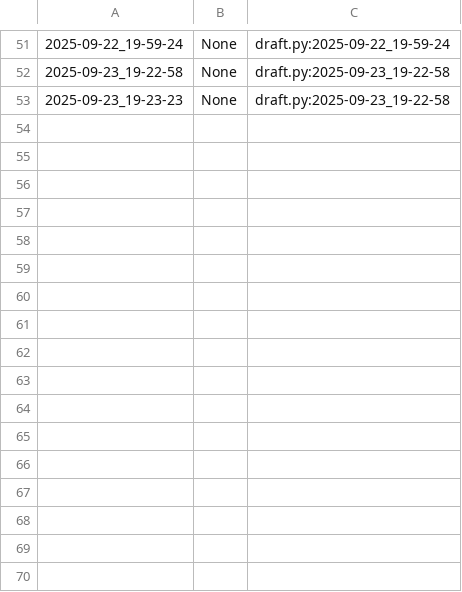
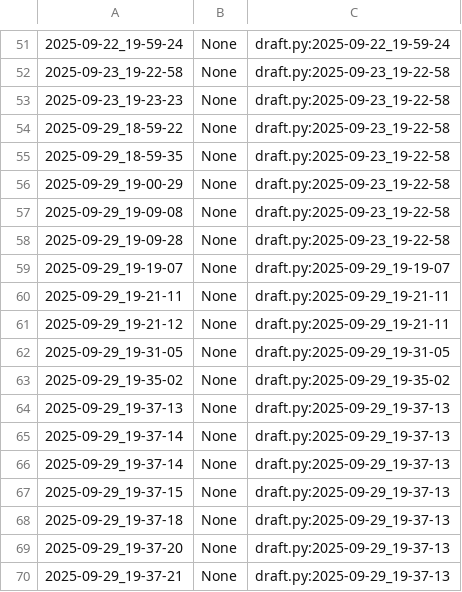
Before and after one commit to qxcode-course/poo-dd-cd-bloco-a-leosilvadev1, a CSV file: poo/.tko/track/toalha/track.csv, drawn as a sheet; only a part is shown, gaps mark what is left out; the diff names each change by its address in the sheet, - before the commit and + after, or states it on an @@ line.

Commit message:
toalha completa

```diff
--- a/poo/.tko/track/toalha/track.csv
+++ b/poo/.tko/track/toalha/track.csv
+row 54: 2025-09-29_18-59-22 | None | draft.py:2025-09-23_19-22-58
+row 55: 2025-09-29_18-59-35 | None | draft.py:2025-09-23_19-22-58
+row 56: 2025-09-29_19-00-29 | None | draft.py:2025-09-23_19-22-58
+row 57: 2025-09-29_19-09-08 | None | draft.py:2025-09-23_19-22-58
+row 58: 2025-09-29_19-09-28 | None | draft.py:2025-09-23_19-22-58
+row 59: 2025-09-29_19-19-07 | None | draft.py:2025-09-29_19-19-07
+row 60: 2025-09-29_19-21-11 | None | draft.py:2025-09-29_19-21-11
+row 61: 2025-09-29_19-21-12 | None | draft.py:2025-09-29_19-21-11
+row 62: 2025-09-29_19-31-05 | None | draft.py:2025-09-29_19-31-05
+row 63: 2025-09-29_19-35-02 | None | draft.py:2025-09-29_19-35-02
+row 64: 2025-09-29_19-37-13 | None | draft.py:2025-09-29_19-37-13
+row 65: 2025-09-29_19-37-14 | None | draft.py:2025-09-29_19-37-13
+row 66: 2025-09-29_19-37-14 | None | draft.py:2025-09-29_19-37-13
+row 67: 2025-09-29_19-37-15 | None | draft.py:2025-09-29_19-37-13
+row 68: 2025-09-29_19-37-18 | None | draft.py:2025-09-29_19-37-13
+row 69: 2025-09-29_19-37-20 | None | draft.py:2025-09-29_19-37-13
+row 70: 2025-09-29_19-37-21 | None | draft.py:2025-09-29_19-37-13
```
Also changed, not shown: 9 other files.
